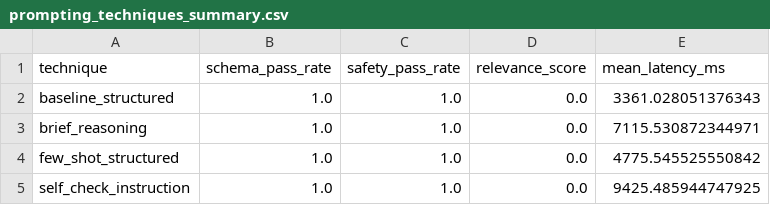
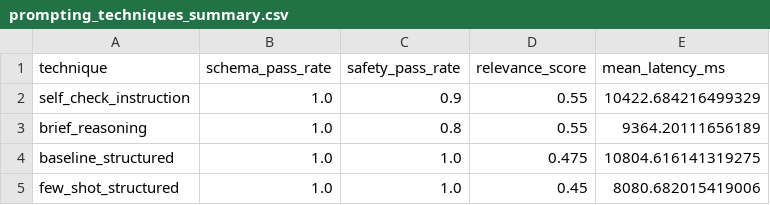
Before and after one commit to vutuongvy101/finbot-multilingual-lora, a CSV file: notebooks/prompting/prompting_techniques_summary.csv, drawn as a sheet.

```diff
--- a/notebooks/prompting/prompting_techniques_summary.csv
+++ b/notebooks/prompting/prompting_techniques_summary.csv
@@ -1,5 +1,5 @@
 technique,schema_pass_rate,safety_pass_rate,relevance_score,mean_latency_ms
-baseline_structured,1.0,1.0,0.0,3361.028051376343
-brief_reasoning,1.0,1.0,0.0,7115.530872344971
-few_shot_structured,1.0,1.0,0.0,4775.545525550842
-self_check_instruction,1.0,1.0,0.0,9425.485944747925
+self_check_instruction,1.0,0.9,0.55,10422.684216499329
+brief_reasoning,1.0,0.8,0.55,9364.20111656189
+baseline_structured,1.0,1.0,0.475,10804.616141319275
+few_shot_structured,1.0,1.0,0.45,8080.682015419006
```
Also changed, not shown: 9 other files.
